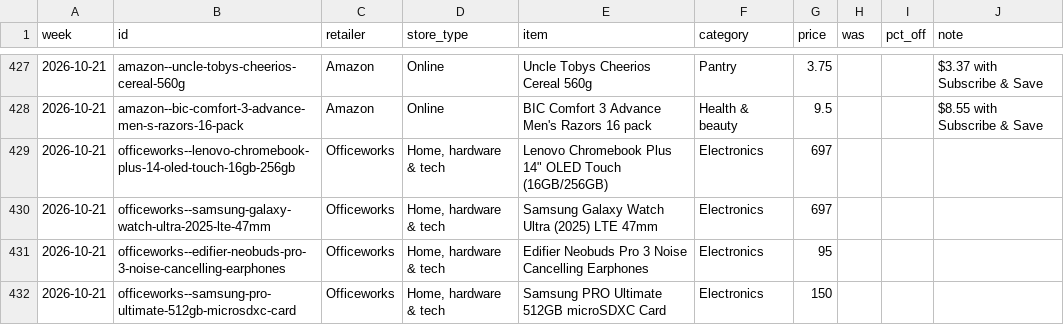
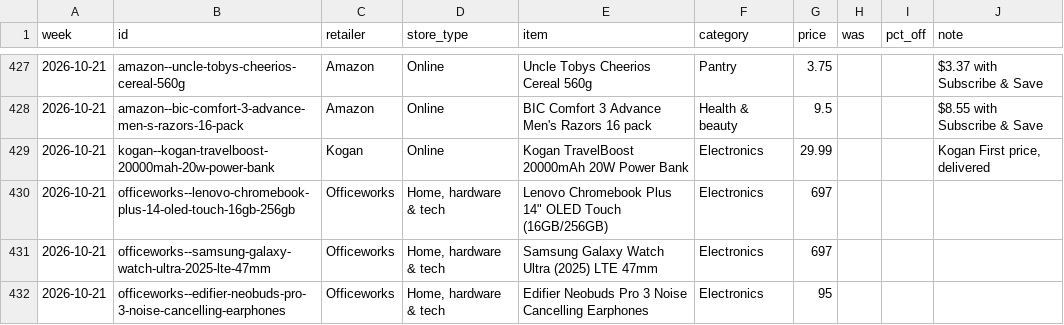
Before and after one commit to likku2019/Adelaide-deals, a CSV file: data/prices.csv, drawn as a sheet; only a part is shown, gaps mark what is left out; the shorter side is filled out with more unchanged rows.

```diff
--- a/data/prices.csv
+++ b/data/prices.csv
@@ -428,2 +428,3 @@ week,id,retailer,store_type,item,category,price,was,pct_off,note
 2026-10-21,amazon--bic-comfort-3-advance-men-s-razors-16-pack,Amazon,Online,BIC Comfort 3 Advance Men's Razors 16 pack,Health & beauty,9.5,,,$8.55 with Subscribe & Save
+2026-10-21,kogan--kogan-travelboost-20000mah-20w-power-bank,Kogan,Online,Kogan TravelBoost 20000mAh 20W Power Bank,Electronics,29.99,,,"Kogan First price, delivered"
 2026-10-21,officeworks--lenovo-chromebook-plus-14-oled-touch-16gb-256gb,Officeworks,"Home, hardware & tech","Lenovo Chromebook Plus 14"" OLED Touch (16GB/256GB)",Electronics,697,,,
```
Also changed, not shown: 3 other files.
